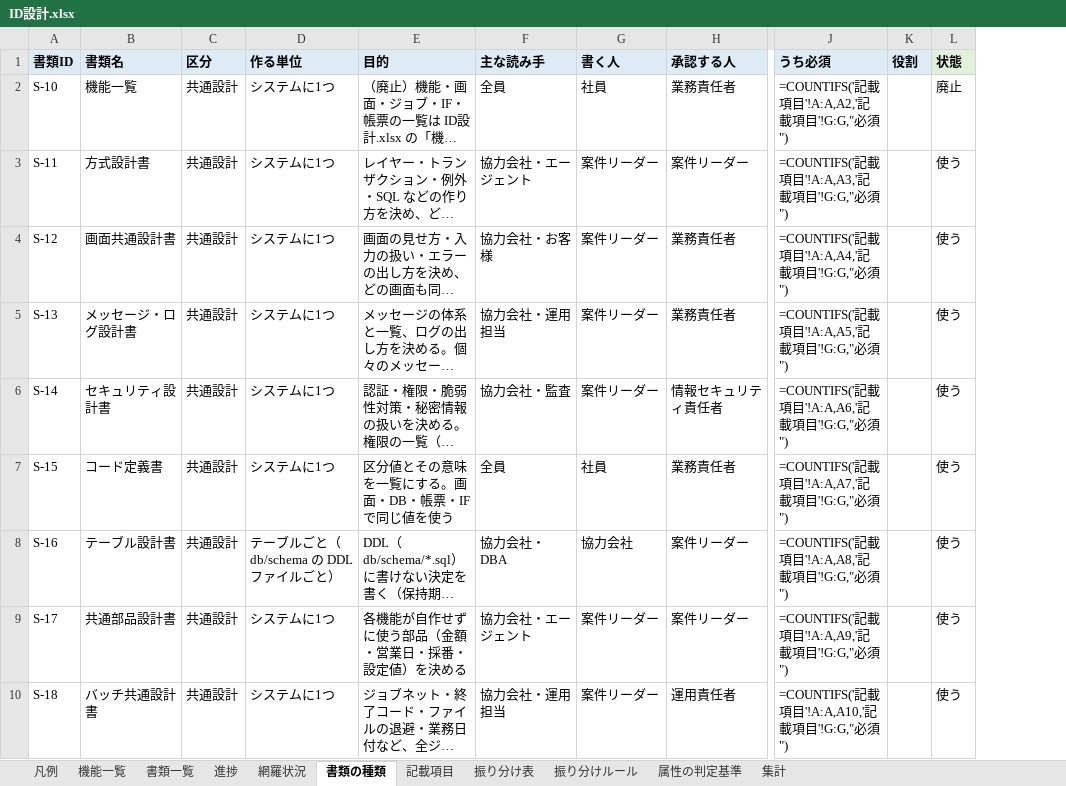
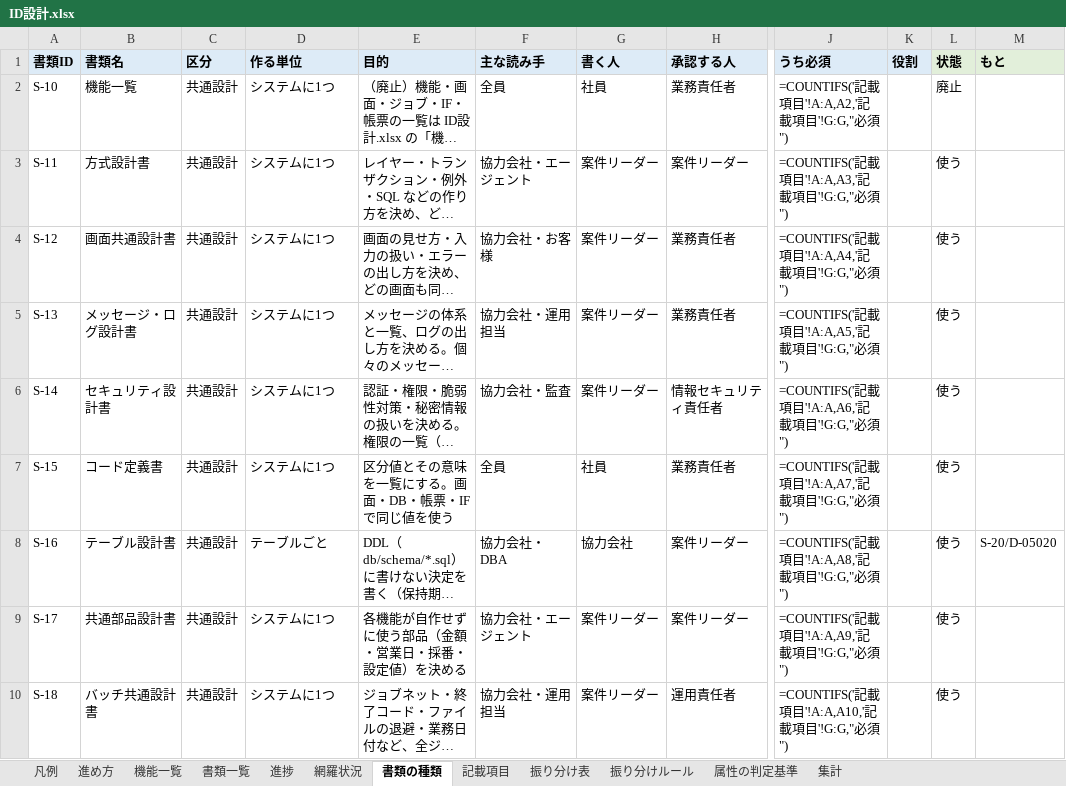
Before and after one commit to mstkfeb20-collab/tazuna, an Excel workbook: docs/design/ID設計.xlsx, sheet 書類の種類, drawn as a sheet; only a part is shown, gaps mark what is left out; long unchanged cells end in …; values as stored, in another font and other column widths than the file's, no borders; formulas without a stored value are shown as written; the diff names each change by its address in the sheet, - before the commit and + after, or states it on an @@ line.

```diff
--- a/docs/design/ID設計.xlsx (sheet 書類の種類)
+++ b/docs/design/ID設計.xlsx (sheet 書類の種類)
+sheet tab: 進め方
+column M (もと), row 8: S-20/D-05020
-D8 (作る単位): テーブルごと（db/schema の DDL ファイルごと）
+D8 (作る単位): テーブルごと
```
Also changed, not shown: sheet 凡例, sheet 記載項目, sheet 振り分け表, 9 other files.
